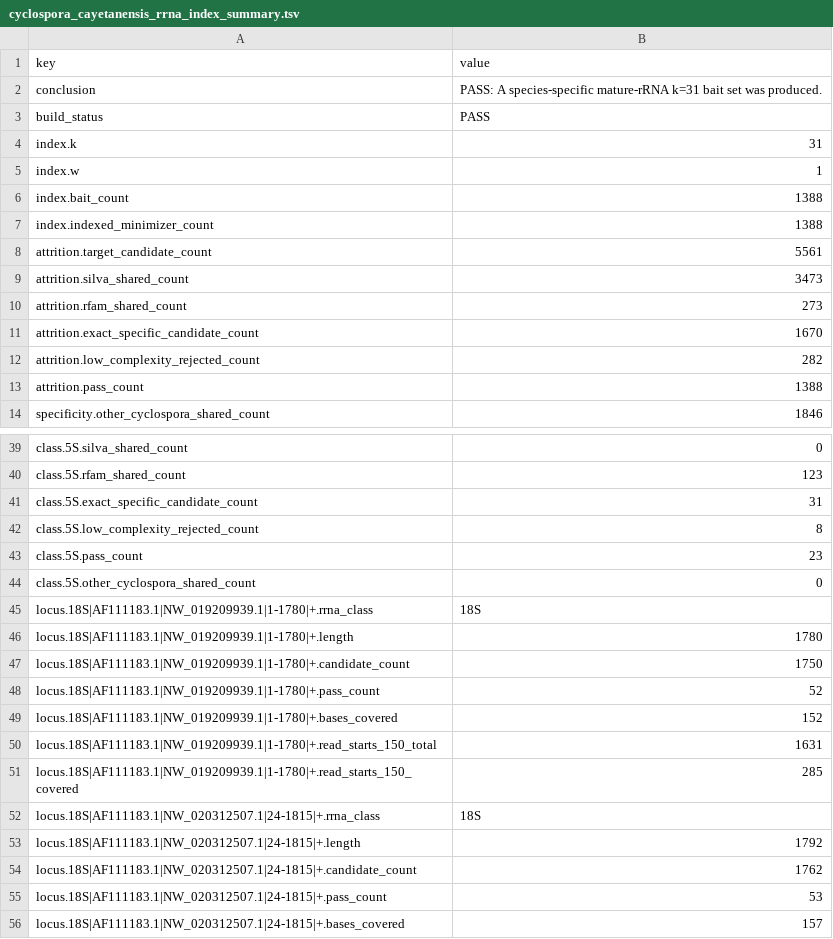
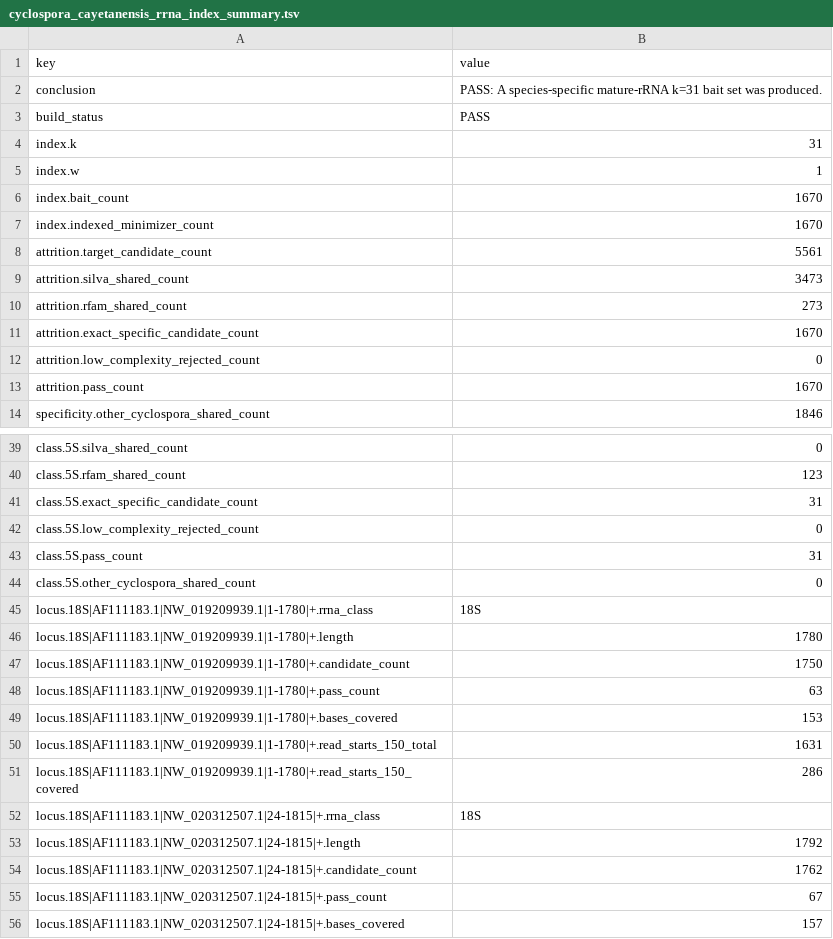
Before and after one commit to dholab/cyclospora-in-wastewater-metagenomics, a TSV file: 01-identify-cyclospora-specific-kmers/results/cyclospora_cayetanensis_rrna_index_summary.tsv, drawn as a sheet; only a part is shown, gaps mark what is left out; the diff covers the shown part only.

```diff
--- a/01-identify-cyclospora-specific-kmers/results/cyclospora_cayetanensis_rrna_index_summary.tsv
+++ b/01-identify-cyclospora-specific-kmers/results/cyclospora_cayetanensis_rrna_index_summary.tsv
@@ -5,4 +5,4 @@ index.k	31
 index.w	1
-index.bait_count	1388
-index.indexed_minimizer_count	1388
+index.bait_count	1670
+index.indexed_minimizer_count	1670
 attrition.target_candidate_count	5561
@@ -11,4 +11,4 @@ attrition.rfam_shared_count	273
 attrition.exact_specific_candidate_count	1670
-attrition.low_complexity_rejected_count	282
-attrition.pass_count	1388
+attrition.low_complexity_rejected_count	0
+attrition.pass_count	1670
 specificity.other_cyclospora_shared_count	1846
@@ -41,4 +41,4 @@ class.5S.rfam_shared_count	123
 class.5S.exact_specific_candidate_count	31
-class.5S.low_complexity_rejected_count	8
-class.5S.pass_count	23
+class.5S.low_complexity_rejected_count	0
+class.5S.pass_count	31
 class.5S.other_cyclospora_shared_count	0
@@ -47,6 +47,6 @@ locus.18S|AF111183.1|NW_019209939.1|1-1780|+.length	1780
 locus.18S|AF111183.1|NW_019209939.1|1-1780|+.candidate_count	1750
-locus.18S|AF111183.1|NW_019209939.1|1-1780|+.pass_count	52
-locus.18S|AF111183.1|NW_019209939.1|1-1780|+.bases_covered	152
+locus.18S|AF111183.1|NW_019209939.1|1-1780|+.pass_count	63
+locus.18S|AF111183.1|NW_019209939.1|1-1780|+.bases_covered	153
 locus.18S|AF111183.1|NW_019209939.1|1-1780|+.read_starts_150_total	1631
-locus.18S|AF111183.1|NW_019209939.1|1-1780|+.read_starts_150_covered	285
+locus.18S|AF111183.1|NW_019209939.1|1-1780|+.read_starts_150_covered	286
 locus.18S|AF111183.1|NW_020312507.1|24-1815|+.rrna_class	18S
@@ -54,3 +54,3 @@ locus.18S|AF111183.1|NW_020312507.1|24-1815|+.length	1792
 locus.18S|AF111183.1|NW_020312507.1|24-1815|+.candidate_count	1762
-locus.18S|AF111183.1|NW_020312507.1|24-1815|+.pass_count	53
+locus.18S|AF111183.1|NW_020312507.1|24-1815|+.pass_count	67
 locus.18S|AF111183.1|NW_020312507.1|24-1815|+.bases_covered	157
```
Also changed, not shown: 8 edited cells elsewhere in this file, 01-identify-cyclospora-specific-kmers/results/input_manifest.tsv, 22 other files.
